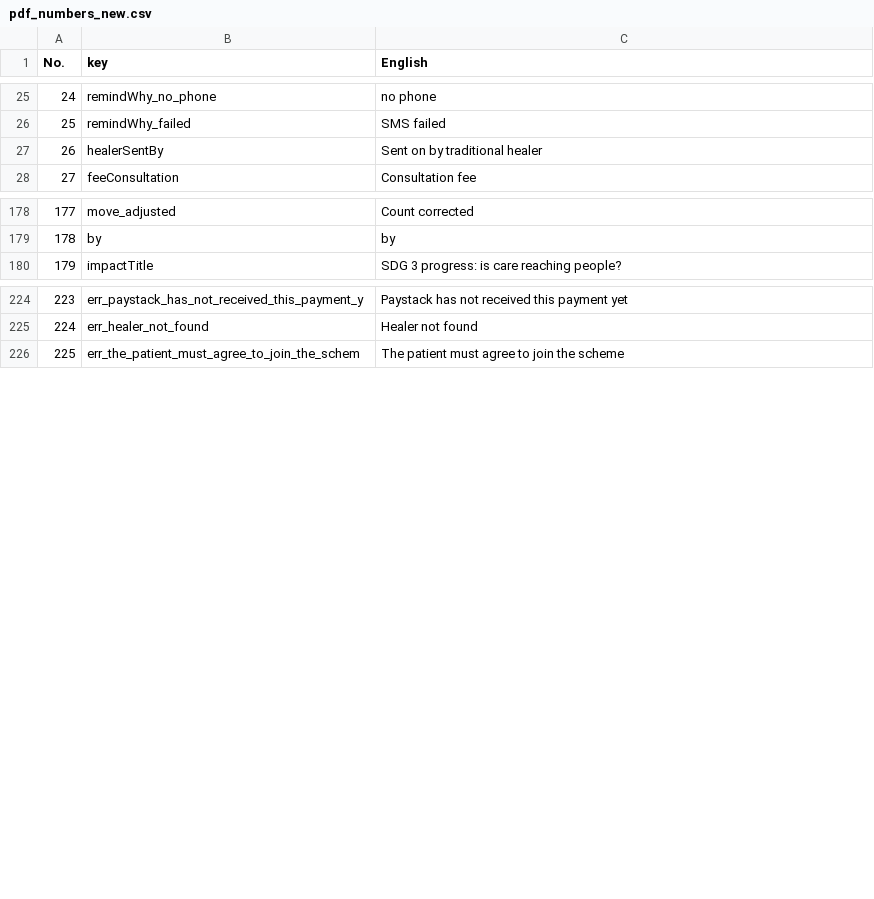
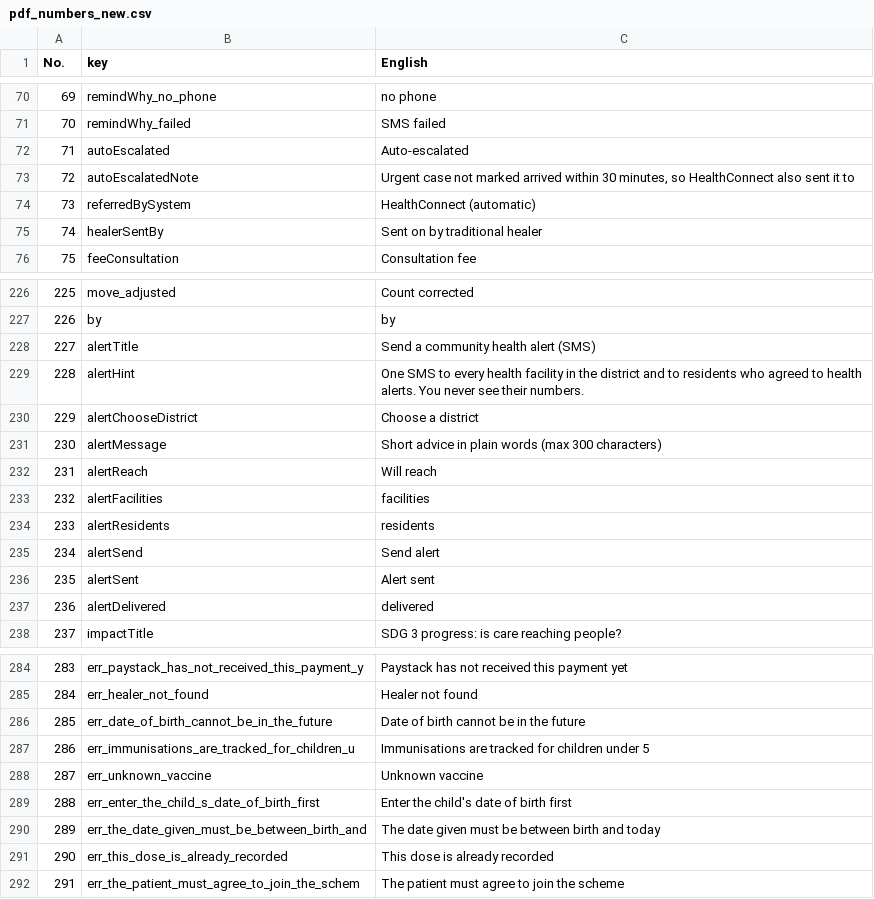
Before and after one commit to ASU-MICS-2028/cc-group-2-prosit-2, a CSV file: docs/translations/pdf_numbers_new.csv, drawn as a sheet; only a part is shown, gaps mark what is left out; the diff covers the shown part only; the diff names each change by its address in the sheet, - before the commit and + after, or states it on an @@ line.

Commit message:
Emergency auto-escalation, child immunisation tracking, household surveys, community health alert SMS
- escalation.py: urgent referral (HIGH + danger sign) not marked arrived in 30 min goes to a hospital doctor with SMS; claimed once; nurse's later referral updates it instead of duplicating
- immunisation.py + immunisation_list.py: Ghana EPI schedule from date of birth, CHV records/undoes doses, Vaccines due list, GHS coverage by district (small numbers hidden)
- survey.py: 6-question household survey without names; GHS district percentages
- community_alerts.py: GHS SMS to a district's facilities and residents who agreed (new consent tick box); GHS never sees numbers
- Demo data: children with vaccination histories and household surveys; tests for all four; README and translation sheet (305 lines) updated

```diff
--- a/docs/translations/pdf_numbers_new.csv
+++ b/docs/translations/pdf_numbers_new.csv
@@ column A (No.) renumbered from row 50 down @@
+row 72: 71 | autoEscalated | Auto-escalated
+row 73: 72 | autoEscalatedNote | Urgent case not marked arrived within 30 minutes, so HealthConnect also sent it to
+row 74: 73 | referredBySystem | HealthConnect (automatic)
+row 228: 227 | alertTitle | Send a community health alert (SMS)
+row 229: 228 | alertHint | One SMS to every health facility in the district and to residents who agreed to health alerts. You never see their numbers.
+row 230: 229 | alertChooseDistrict | Choose a district
+row 231: 230 | alertMessage | Short advice in plain words (max 300 characters)
+row 232: 231 | alertReach | Will reach
+row 233: 232 | alertFacilities | facilities
+row 234: 233 | alertResidents | residents
+row 235: 234 | alertSend | Send alert
+row 236: 235 | alertSent | Alert sent
+row 237: 236 | alertDelivered | delivered
+row 286: 285 | err_date_of_birth_cannot_be_in_the_future | Date of birth cannot be in the future
+row 287: 286 | err_immunisations_are_tracked_for_children_u | Immunisations are tracked for children under 5
+row 288: 287 | err_unknown_vaccine | Unknown vaccine
+row 289: 288 | err_enter_the_child_s_date_of_birth_first | Enter the child's date of birth first
+row 290: 289 | err_the_date_given_must_be_between_birth_and | The date given must be between birth and today
+row 291: 290 | err_this_dose_is_already_recorded | This dose is already recorded
```
Also changed, not shown: 47 added rows elsewhere in this file, 26 other files.
